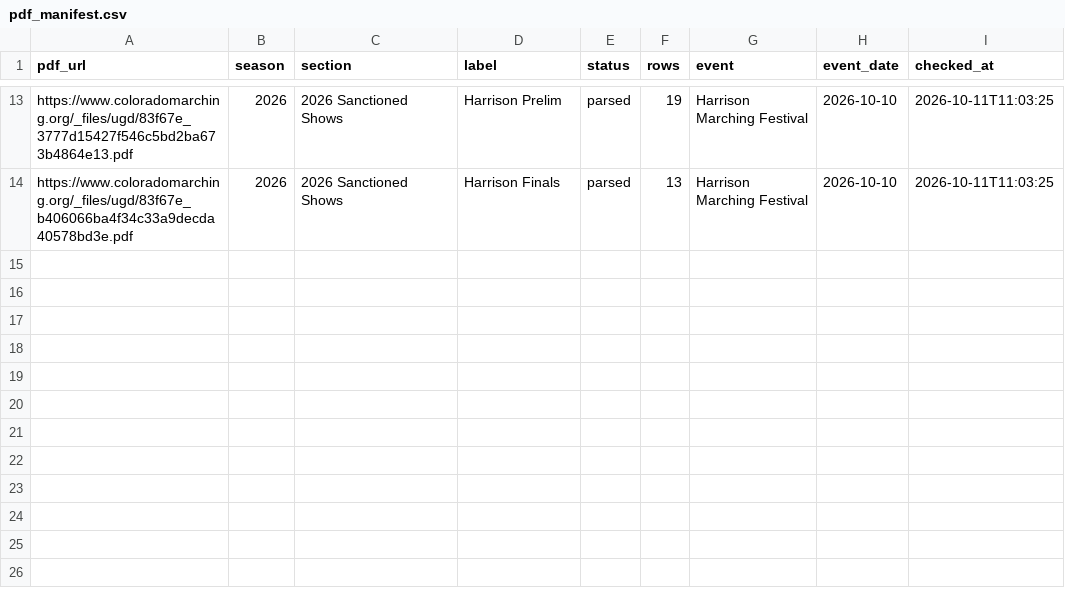
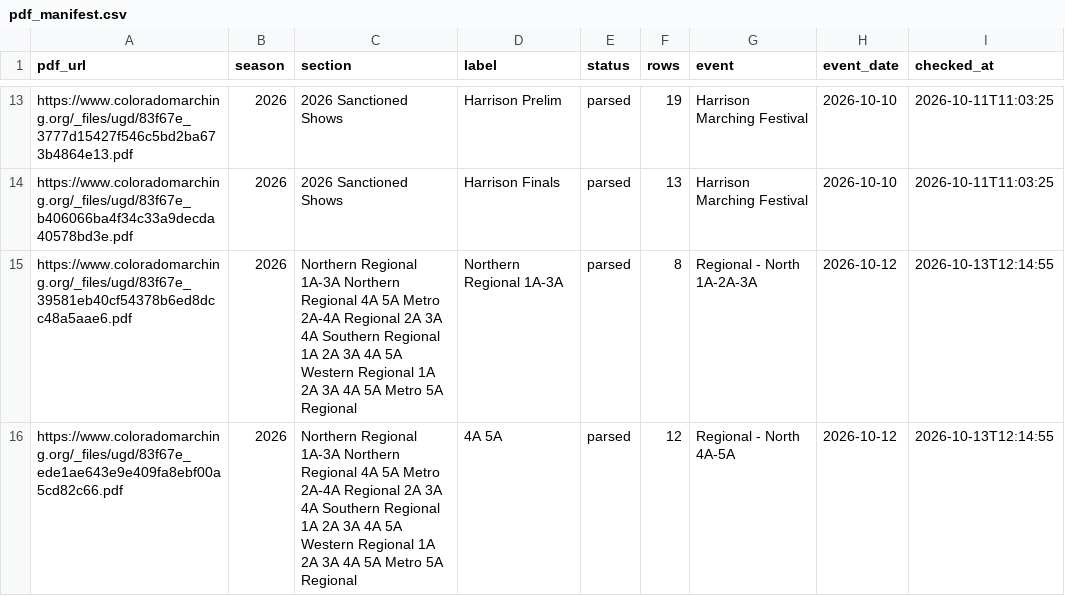
Before and after one commit to JoeDaddy7105/cba-3a-scores, a CSV file: data/pdf_manifest.csv, drawn as a sheet; only a part is shown, gaps mark what is left out.

```diff
--- a/data/pdf_manifest.csv
+++ b/data/pdf_manifest.csv
@@ -14 +14,3 @@ https://www.coloradomarching.org/_files/ugd/83f67e_3777d15427f546c5bd2ba673b4864
 https://www.coloradomarching.org/_files/ugd/83f67e_b406066ba4f34c33a9decda40578bd3e.pdf,2026,2026 Sanctioned Shows,Harrison Finals,parsed,13,Harrison Marching Festival,2026-10-10,2026-10-11T11:03:25
+https://www.coloradomarching.org/_files/ugd/83f67e_39581eb40cf54378b6ed8dcc48a5aae6.pdf,2026,Northern Regional 1A-3A Northern Regional 4A   5A Metro 2A-4A Regional 2A   3A   4A Southern Regional 1A   2A   3A   4A   5A Western Regional 1A   2A   3A   4A   5A Metro 5A Regional,Northern Regional 1A-3A,parsed,8,Regional - North 1A-2A-3A,2026-10-12,2026-10-13T12:14:55
+https://www.coloradomarching.org/_files/ugd/83f67e_ede1ae643e9e409fa8ebf00a5cd82c66.pdf,2026,Northern Regional 1A-3A Northern Regional 4A   5A Metro 2A-4A Regional 2A   3A   4A Southern Regional 1A   2A   3A   4A   5A Western Regional 1A   2A   3A   4A   5A Metro 5A Regional,4A   5A,parsed,12,Regional - North 4A-5A,2026-10-12,2026-10-13T12:14:55
```
Also changed, not shown: data/latest_scores.csv, data/projections.csv, 7 other files.
